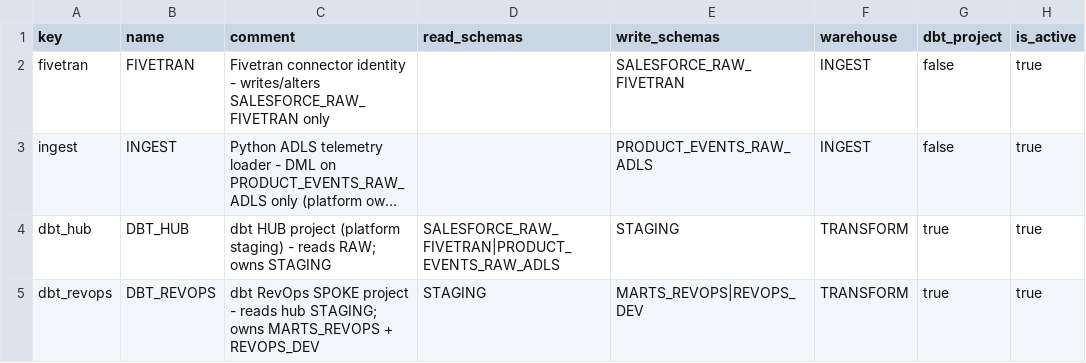
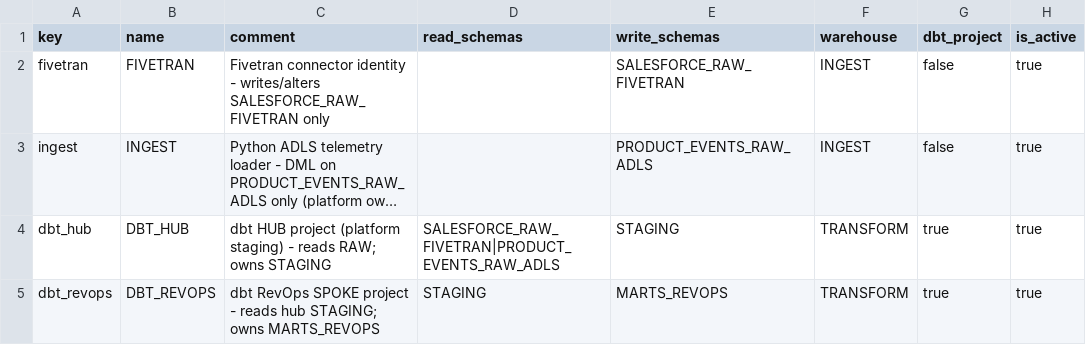
Before and after one commit to akashpahilwan/OpenGovPOC, a CSV file: infra/config/service_roles.csv, drawn as a sheet; long unchanged cells end in …; the diff names each change by its address in the sheet, - before the commit and + after, or states it on an @@ line.

```diff
--- a/infra/config/service_roles.csv
+++ b/infra/config/service_roles.csv
-C5 (comment): …owns MARTS_REVOPS + REVOPS_DEV
+C5 (comment): …owns MARTS_REVOPS
-E5 (write_schemas): MARTS_REVOPS|REVOPS_DEV
+E5 (write_schemas): MARTS_REVOPS
```
Also changed, not shown: infra/config/schemas.csv, 8 other files.
